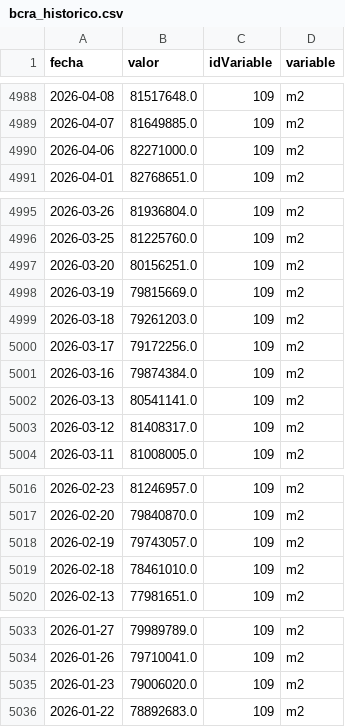
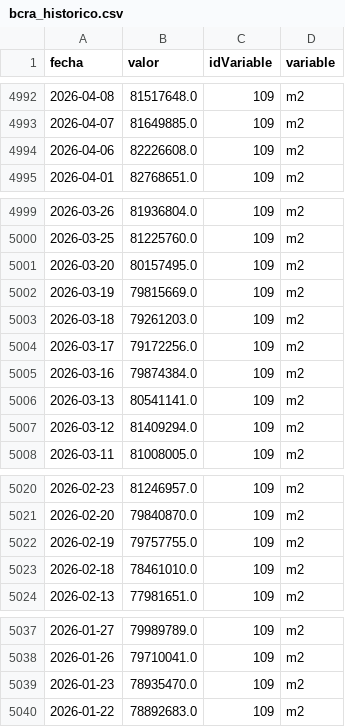
Before and after one commit to maximilianoquirogaaravena-stack/mi-dashboard-macro, a CSV file: data/bcra_historico.csv, drawn as a sheet; only a part is shown, gaps mark what is left out; the diff covers the shown part only.

```diff
--- a/data/bcra_historico.csv
+++ b/data/bcra_historico.csv
@@ -4989,3 +4993,3 @@ fecha,valor,idVariable,variable
 2026-04-07,81649885.0,109,m2
-2026-04-06,82271000.0,109,m2
+2026-04-06,82226608.0,109,m2
 2026-04-01,82768651.0,109,m2
@@ -4996,3 +5000,3 @@ fecha,valor,idVariable,variable
 2026-03-25,81225760.0,109,m2
-2026-03-20,80156251.0,109,m2
+2026-03-20,80157495.0,109,m2
 2026-03-19,79815669.0,109,m2
@@ -5002,3 +5006,3 @@ fecha,valor,idVariable,variable
 2026-03-13,80541141.0,109,m2
-2026-03-12,81408317.0,109,m2
+2026-03-12,81409294.0,109,m2
 2026-03-11,81008005.0,109,m2
@@ -5017,3 +5021,3 @@ fecha,valor,idVariable,variable
 2026-02-20,79840870.0,109,m2
-2026-02-19,79743057.0,109,m2
+2026-02-19,79757755.0,109,m2
 2026-02-18,78461010.0,109,m2
@@ -5034,3 +5038,3 @@ fecha,valor,idVariable,variable
 2026-01-26,79710041.0,109,m2
-2026-01-23,79006020.0,109,m2
+2026-01-23,78935470.0,109,m2
 2026-01-22,78892683.0,109,m2
```
Also changed, not shown: 4 added rows and 8 edited cells elsewhere in this file, data/dolares_historico.csv.
